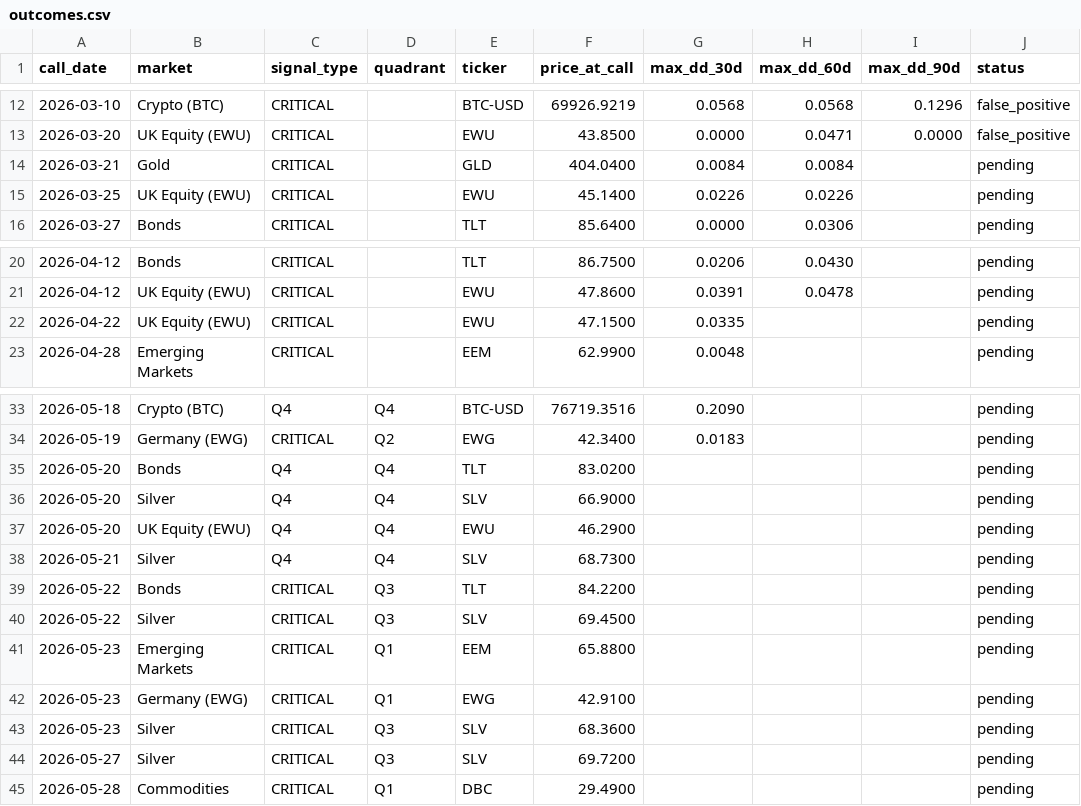
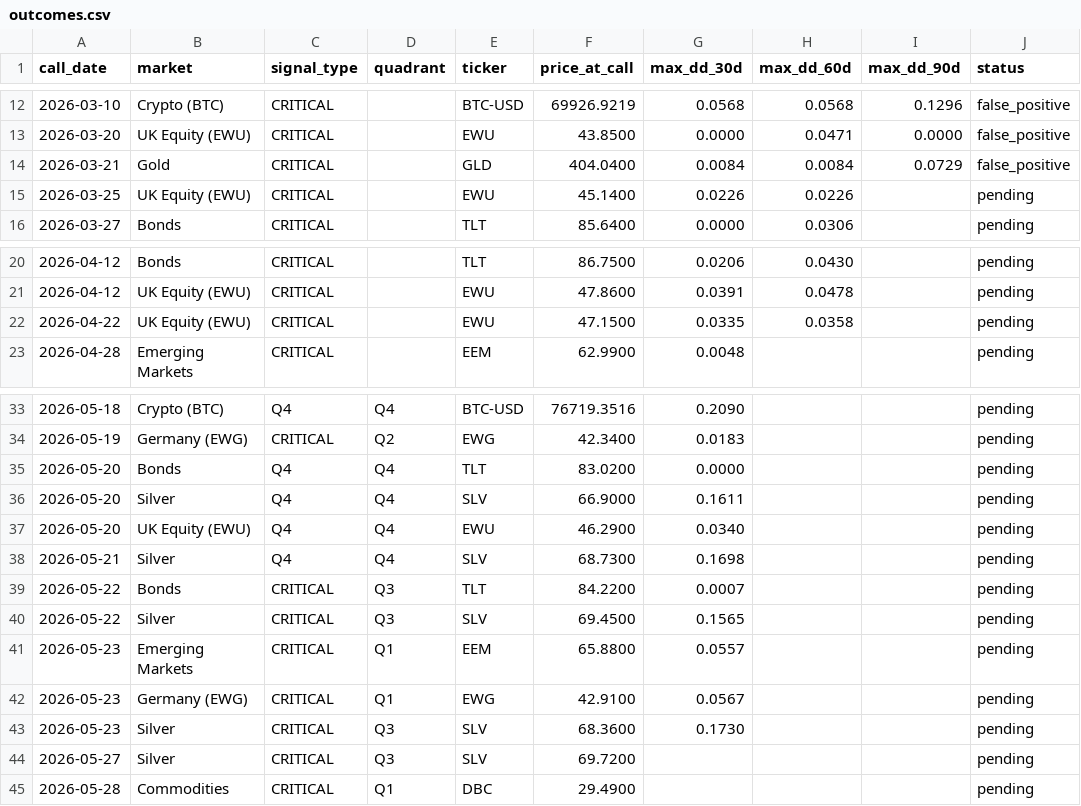
Before and after one commit to vonlambda/lambda-f-dashboard, a CSV file: outcomes.csv, drawn as a sheet; only a part is shown, gaps mark what is left out.

```diff
--- a/outcomes.csv
+++ b/outcomes.csv
@@ -13,3 +13,3 @@ call_date,market,signal_type,quadrant,ticker,price_at_call,max_dd_30d,max_dd_60d
 2026-03-20,UK Equity (EWU),CRITICAL,,EWU,43.8500,0.0000,0.0471,0.0000,false_positive
-2026-03-21,Gold,CRITICAL,,GLD,404.0400,0.0084,0.0084,,pending
+2026-03-21,Gold,CRITICAL,,GLD,404.0400,0.0084,0.0084,0.0729,false_positive
 2026-03-25,UK Equity (EWU),CRITICAL,,EWU,45.1400,0.0226,0.0226,,pending
@@ -21,3 +21,3 @@ call_date,market,signal_type,quadrant,ticker,price_at_call,max_dd_30d,max_dd_60d
 2026-04-12,UK Equity (EWU),CRITICAL,,EWU,47.8600,0.0391,0.0478,,pending
-2026-04-22,UK Equity (EWU),CRITICAL,,EWU,47.1500,0.0335,,,pending
+2026-04-22,UK Equity (EWU),CRITICAL,,EWU,47.1500,0.0335,0.0358,,pending
 2026-04-28,Emerging Markets,CRITICAL,,EEM,62.9900,0.0048,,,pending
@@ -34,11 +34,11 @@ call_date,market,signal_type,quadrant,ticker,price_at_call,max_dd_30d,max_dd_60d
 2026-05-19,Germany (EWG),CRITICAL,Q2,EWG,42.3400,0.0183,,,pending
-2026-05-20,Bonds,Q4,Q4,TLT,83.0200,,,,pending
-2026-05-20,Silver,Q4,Q4,SLV,66.9000,,,,pending
-2026-05-20,UK Equity (EWU),Q4,Q4,EWU,46.2900,,,,pending
-2026-05-21,Silver,Q4,Q4,SLV,68.7300,,,,pending
-2026-05-22,Bonds,CRITICAL,Q3,TLT,84.2200,,,,pending
-2026-05-22,Silver,CRITICAL,Q3,SLV,69.4500,,,,pending
-2026-05-23,Emerging Markets,CRITICAL,Q1,EEM,65.8800,,,,pending
-2026-05-23,Germany (EWG),CRITICAL,Q1,EWG,42.9100,,,,pending
-2026-05-23,Silver,CRITICAL,Q3,SLV,68.3600,,,,pending
+2026-05-20,Bonds,Q4,Q4,TLT,83.0200,0.0000,,,pending
+2026-05-20,Silver,Q4,Q4,SLV,66.9000,0.1611,,,pending
+2026-05-20,UK Equity (EWU),Q4,Q4,EWU,46.2900,0.0340,,,pending
+2026-05-21,Silver,Q4,Q4,SLV,68.7300,0.1698,,,pending
+2026-05-22,Bonds,CRITICAL,Q3,TLT,84.2200,0.0007,,,pending
+2026-05-22,Silver,CRITICAL,Q3,SLV,69.4500,0.1565,,,pending
+2026-05-23,Emerging Markets,CRITICAL,Q1,EEM,65.8800,0.0557,,,pending
+2026-05-23,Germany (EWG),CRITICAL,Q1,EWG,42.9100,0.0567,,,pending
+2026-05-23,Silver,CRITICAL,Q3,SLV,68.3600,0.1730,,,pending
 2026-05-27,Silver,CRITICAL,Q3,SLV,69.7200,,,,pending
```
